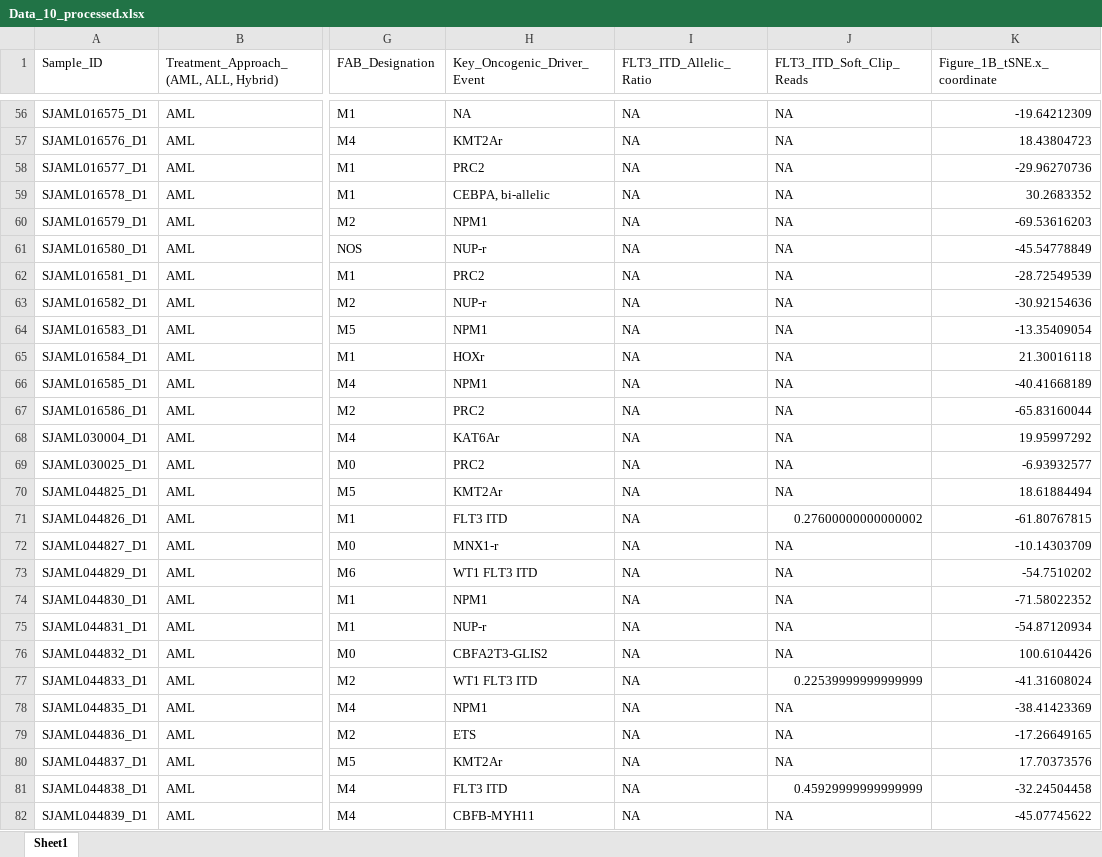
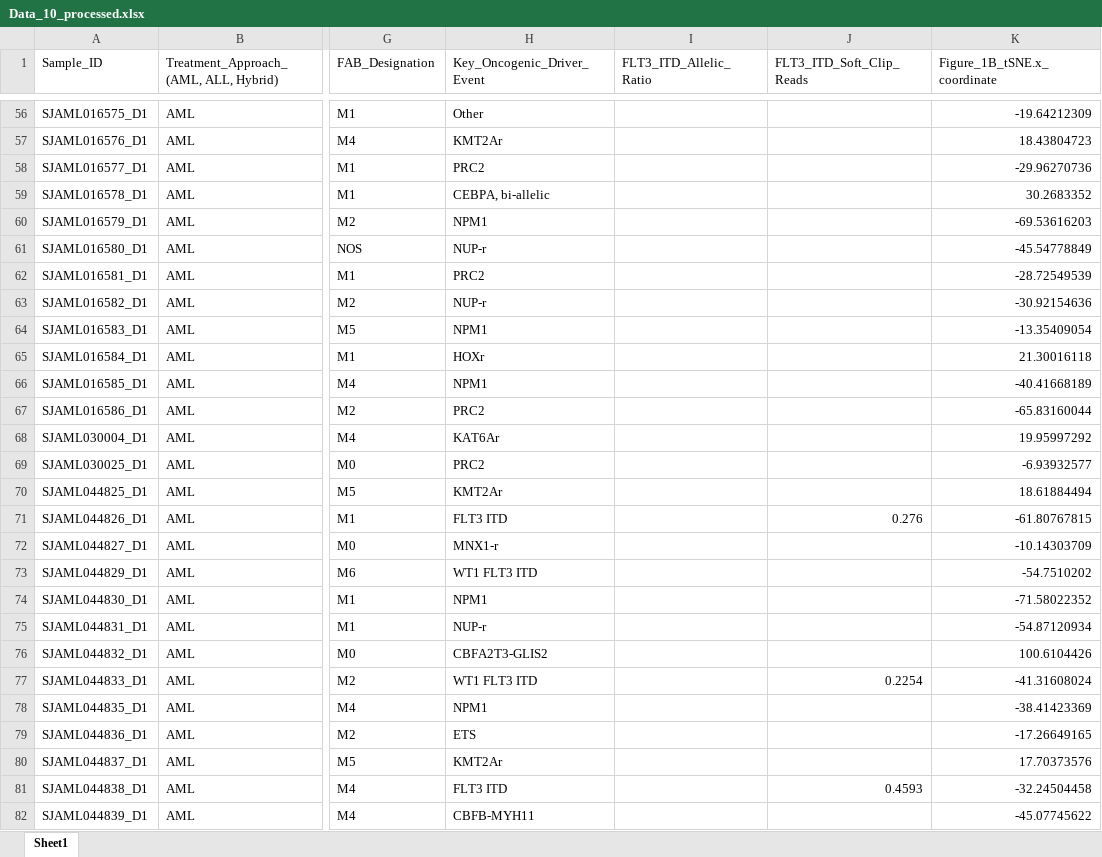
Before and after one commit to ThiesCalje/Survival-Analysis-Deep-Learning-AML-, an Excel workbook: Data/Data_10_processed.xlsx, sheet Sheet1, drawn as a sheet; only a part is shown, gaps mark what is left out; values as stored, in another font and other column widths than the file's, no cell formats; the diff covers the shown part only; the diff names each change by its address in the sheet, - before the commit and + after, or states it on an @@ line.

Commit message:
adjusted processing of driver event

```diff
--- a/Data/Data_10_processed.xlsx (sheet Sheet1)
+++ b/Data/Data_10_processed.xlsx (sheet Sheet1)
-H56 (Key_Oncogenic_Driver_Event): NA
+H56 (Key_Oncogenic_Driver_Event): Other
-I56:I82 (FLT3_ITD_Allelic_Ratio): NA
+I56:I82 (FLT3_ITD_Allelic_Ratio): (empty)
-J56:J70 (FLT3_ITD_Soft_Clip_Reads): NA
+J56:J70 (FLT3_ITD_Soft_Clip_Reads): (empty)
-J71 (FLT3_ITD_Soft_Clip_Reads): 0.27600000000000002
+J71 (FLT3_ITD_Soft_Clip_Reads): 0.276
-J72:J76 (FLT3_ITD_Soft_Clip_Reads): NA
+J72:J76 (FLT3_ITD_Soft_Clip_Reads): (empty)
-J77 (FLT3_ITD_Soft_Clip_Reads): 0.22539999999999999
+J77 (FLT3_ITD_Soft_Clip_Reads): 0.2254
-J78:J80 (FLT3_ITD_Soft_Clip_Reads): NA
+J78:J80 (FLT3_ITD_Soft_Clip_Reads): (empty)
-J81 (FLT3_ITD_Soft_Clip_Reads): 0.45929999999999999
+J81 (FLT3_ITD_Soft_Clip_Reads): 0.4593
-J82 (FLT3_ITD_Soft_Clip_Reads): NA
+J82 (FLT3_ITD_Soft_Clip_Reads): (empty)
```
Also changed, not shown: 779 edited cells elsewhere in this sheet, cell formats.
